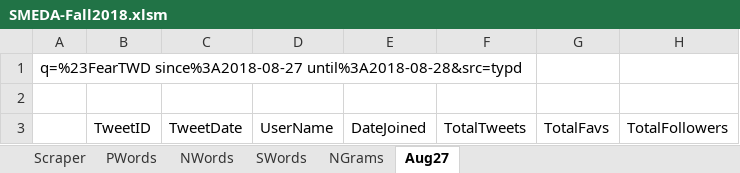
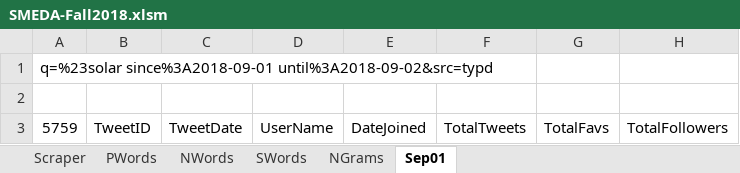
Before and after one commit to professorf/SMEDA, an Excel workbook: SMEDA-Fall2018.xlsm, sheet Sep01, drawn as a sheet; only a part is shown; values as stored, in another font and other column widths than the file's, no borders; conditional formats not drawn; the diff names each change by its address in the sheet, - before the commit and + after, or states it on an @@ line.

```diff
--- a/SMEDA-Fall2018.xlsm (sheet Sep01)
+++ b/SMEDA-Fall2018.xlsm (sheet Sep01)
-sheet tab: Aug27
+sheet tab: Sep01
-A1: q=%23FearTWD since%3A2018-08-27 until%3A2018-08-28&src=typd
+A1: q=%23solar since%3A2018-09-01 until%3A2018-09-02&src=typd
-A3: (empty)
+A3: 5759
```
Also changed, not shown: 1 other file.
